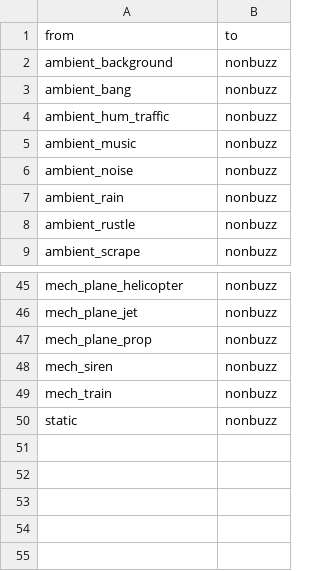
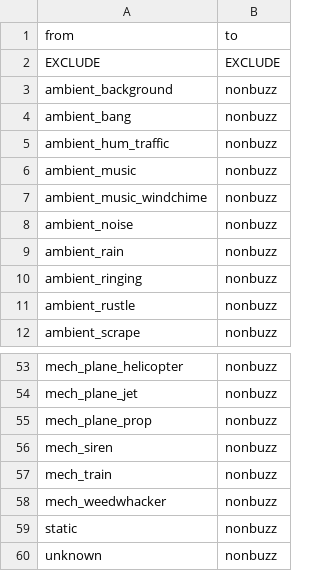
Before and after one commit to OSU-Bee-Lab/buzzdetect-training, a CSV file: translations/binary.csv, drawn as a sheet; only a part is shown, gaps mark what is left out; the diff covers the shown part only.

```diff
--- a/translations/binary.csv
+++ b/translations/binary.csv
@@ -1,0 +2 @@ from,to
+"EXCLUDE","EXCLUDE"
@@ -5,0 +7 @@ ambient_music,nonbuzz
+"ambient_music_windchime","nonbuzz"
@@ -7,0 +10 @@ ambient_rain,nonbuzz
+"ambient_ringing","nonbuzz"
@@ -49,0 +58 @@ mech_train,nonbuzz
+"mech_weedwhacker","nonbuzz"
@@ -50,0 +60 @@ static,nonbuzz
+"unknown","nonbuzz"
```
Also changed, not shown: 12 added rows, 7 removed rows and 2 edited cells elsewhere in this file, translations/blank.csv, translations/general.csv, 1 other file.
